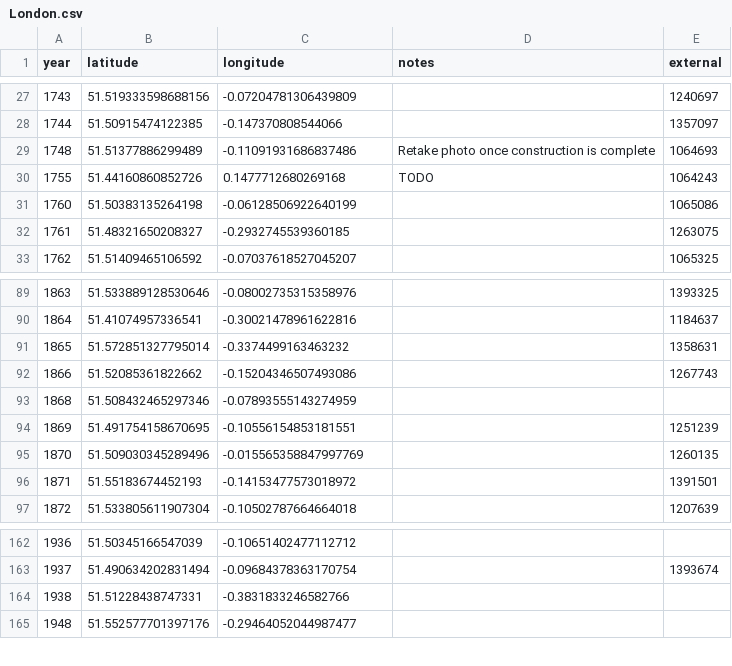
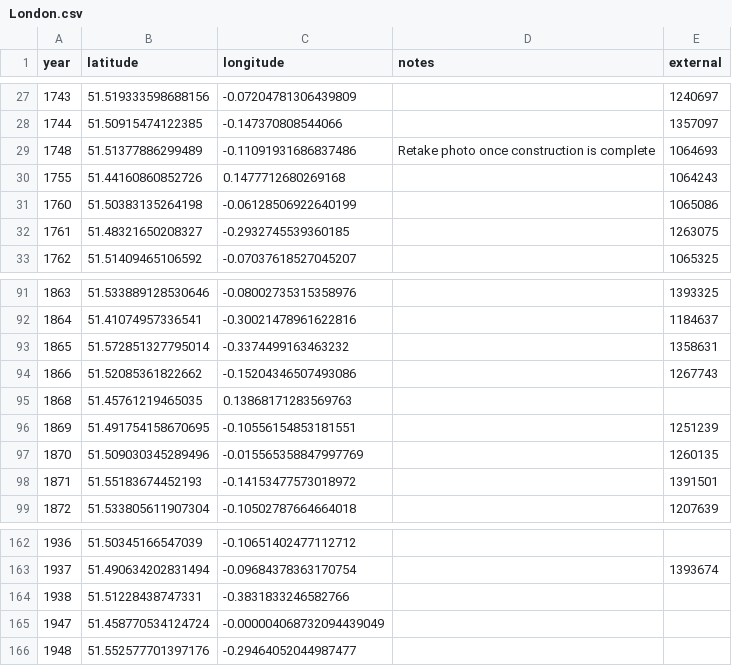
Before and after one commit to aelmekeev/year-on-facade, a CSV file: csv/UK/London.csv, drawn as a sheet; only a part is shown, gaps mark what is left out; the diff covers the shown part only.

```diff
--- a/csv/UK/London.csv
+++ b/csv/UK/London.csv
@@ -29,3 +29,3 @@ year,latitude,longitude,notes,external
 1748,51.51377886299489,-0.11091931686837486,Retake photo once construction is complete,1064693
-1755,51.44160860852726,0.1477712680269168,TODO,1064243
+1755,51.44160860852726,0.1477712680269168,,1064243
 1760,51.50383135264198,-0.06128506922640199,,1065086
@@ -92,3 +94,3 @@ year,latitude,longitude,notes,external
 1866,51.52085361822662,-0.15204346507493086,,1267743
-1868,51.508432465297346,-0.07893555143274959,,
+1868,51.45761219465035,0.13868171283569763,,
 1869,51.491754158670695,-0.10556154853181551,,1251239
@@ -164,2 +164,3 @@ year,latitude,longitude,notes,external
 1938,51.51228438747331,-0.3831833246582766,,
+1947,51.458770534124724,-0.000004068732094439049,,
 1948,51.552577701397176,-0.29464052044987477,,
```
Also changed, not shown: 3 added rows, 2 removed rows and 4 edited cells elsewhere in this file, 11 other files.
